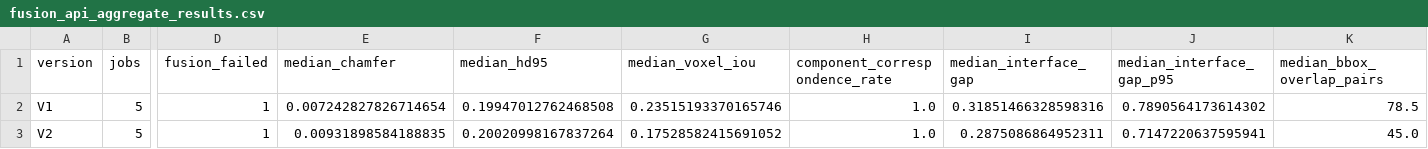
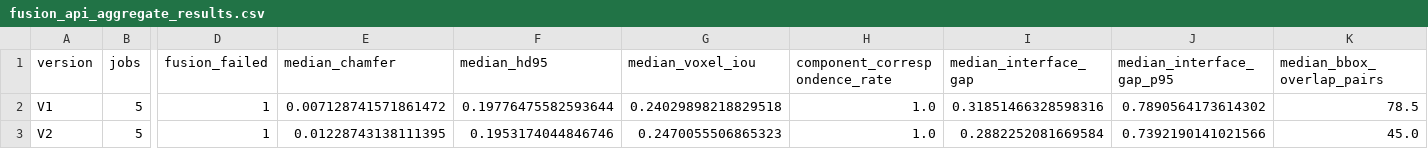
Before and after one commit to tyh1877/cadtyh, a CSV file: try3/results/fusion_api_aggregate_results.csv, drawn as a sheet; only a part is shown, gaps mark what is left out; the diff names each change by its address in the sheet, - before the commit and + after, or states it on an @@ line.

```diff
--- a/try3/results/fusion_api_aggregate_results.csv
+++ b/try3/results/fusion_api_aggregate_results.csv
-E2 (median_chamfer): 0.007242827826714654
+E2 (median_chamfer): 0.007128741571861472
-F2 (median_hd95): 0.19947012762468508
+F2 (median_hd95): 0.19776475582593644
-G2 (median_voxel_iou): 0.23515193370165746
+G2 (median_voxel_iou): 0.24029898218829518
-E3 (median_chamfer): 0.00931898584188835
+E3 (median_chamfer): 0.01228743138111395
-F3 (median_hd95): 0.20020998167837264
+F3 (median_hd95): 0.1953174044846746
-G3 (median_voxel_iou): 0.17528582415691052
+G3 (median_voxel_iou): 0.2470055506865323
-I3 (median_interface_gap): 0.2875086864952311
+I3 (median_interface_gap): 0.2882252081669584
-J3 (median_interface_gap_p95): 0.7147220637595941
+J3 (median_interface_gap_p95): 0.7392190141021566
```
Also changed, not shown: try3/results/fusion_api_case_geometry.csv, try3/results/fusion_api_interface_consistency.csv, 6 other files.
